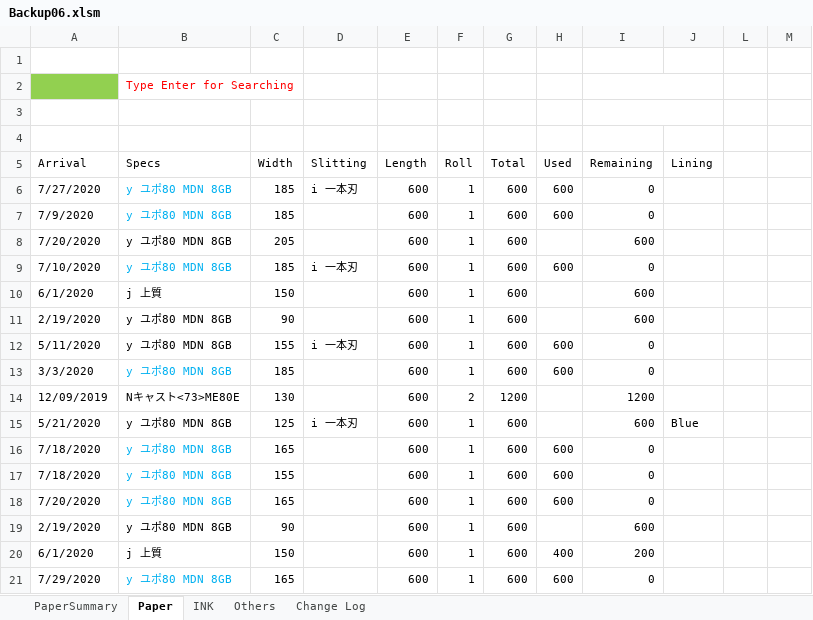
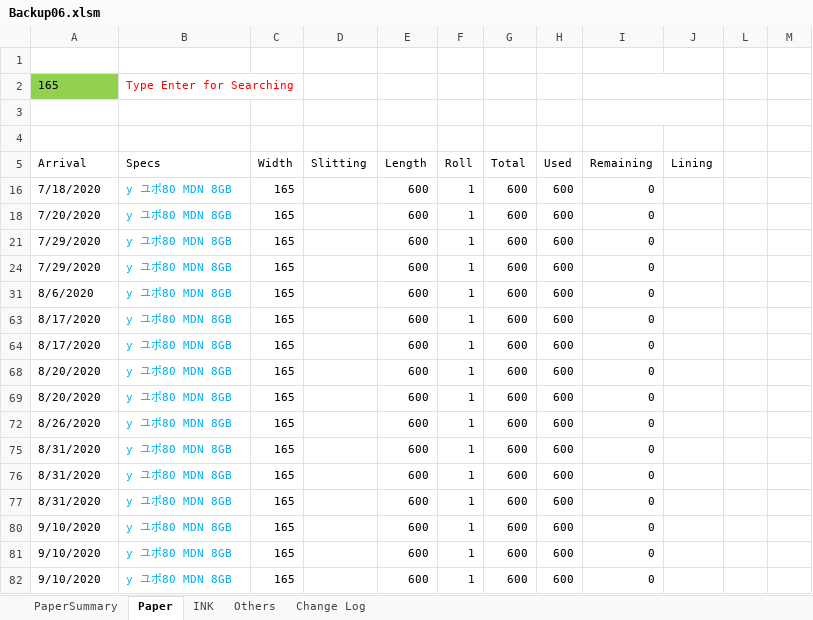
Before and after one commit to vicktor9450/demoSKU, an Excel workbook: Backup06.xlsm, sheet Paper, drawn as a sheet; only a part is shown; the shorter side is filled out with more unchanged rows; values as stored, in another font and other column widths than the file's, no borders; charts and pictures and table styles not drawn; the diff covers the shown part only; the diff names each change by its address in the sheet, - before the commit and + after, or states it on an @@ line.

```diff
--- a/Backup06.xlsm (sheet Paper)
+++ b/Backup06.xlsm (sheet Paper)
-A2 (Arrival): (empty)
+A2 (Arrival): 165
@@ row 6 hidden: 7/27/2020 | y ユポ80 MDN 8GB | 185 | i 一本刃 | 600 | 1 | 600 | 600 | 0 @@
@@ row 7 hidden: 7/9/2020 | y ユポ80 MDN 8GB | 185 |  | 600 | 1 | 600 | 600 | 0 @@
@@ row 8 hidden: 7/20/2020 | y ユポ80 MDN 8GB | 205 |  | 600 | 1 | 600 |  | 600 @@
@@ row 9 hidden: 7/10/2020 | y ユポ80 MDN 8GB | 185 | i 一本刃 | 600 | 1 | 600 | 600 | 0 @@
@@ row 10 hidden: 6/1/2020 | j 上質 | 150 |  | 600 | 1 | 600 |  | 600 @@
@@ row 11 hidden: 2/19/2020 | y ユポ80 MDN 8GB | 90 |  | 600 | 1 | 600 |  | 600 @@
-row 12: 5/11/2020 | y ユポ80 MDN 8GB | 155 | i 一本刃 | 600 | 1 | 600 | 600 | 0
@@ row 13 hidden: 3/3/2020 | y ユポ80 MDN 8GB | 185 |  | 600 | 1 | 600 | 600 | 0 @@
@@ row 14 hidden: 12/09/2019 | Nキャスト<73>ME80E | 130 |  | 600 | 2 | 1200 |  | 1200 @@
@@ row 15 hidden: 5/21/2020 | y ユポ80 MDN 8GB | 125 | i 一本刃 | 600 | 1 | 600 |  | 600 | Blue @@
@@ row 17 hidden: 7/18/2020 | y ユポ80 MDN 8GB | 155 |  | 600 | 1 | 600 | 600 | 0 @@
@@ row 19 hidden: 2/19/2020 | y ユポ80 MDN 8GB | 90 |  | 600 | 1 | 600 |  | 600 @@
@@ row 20 hidden: 6/1/2020 | j 上質 | 150 |  | 600 | 1 | 600 | 400 | 200 @@
```
Also changed, not shown: 3 removed rows, 96 hidden or unhidden rows and 2 edited cells elsewhere in this sheet, sheet INK, sheet PaperSummary, hidden cells.
